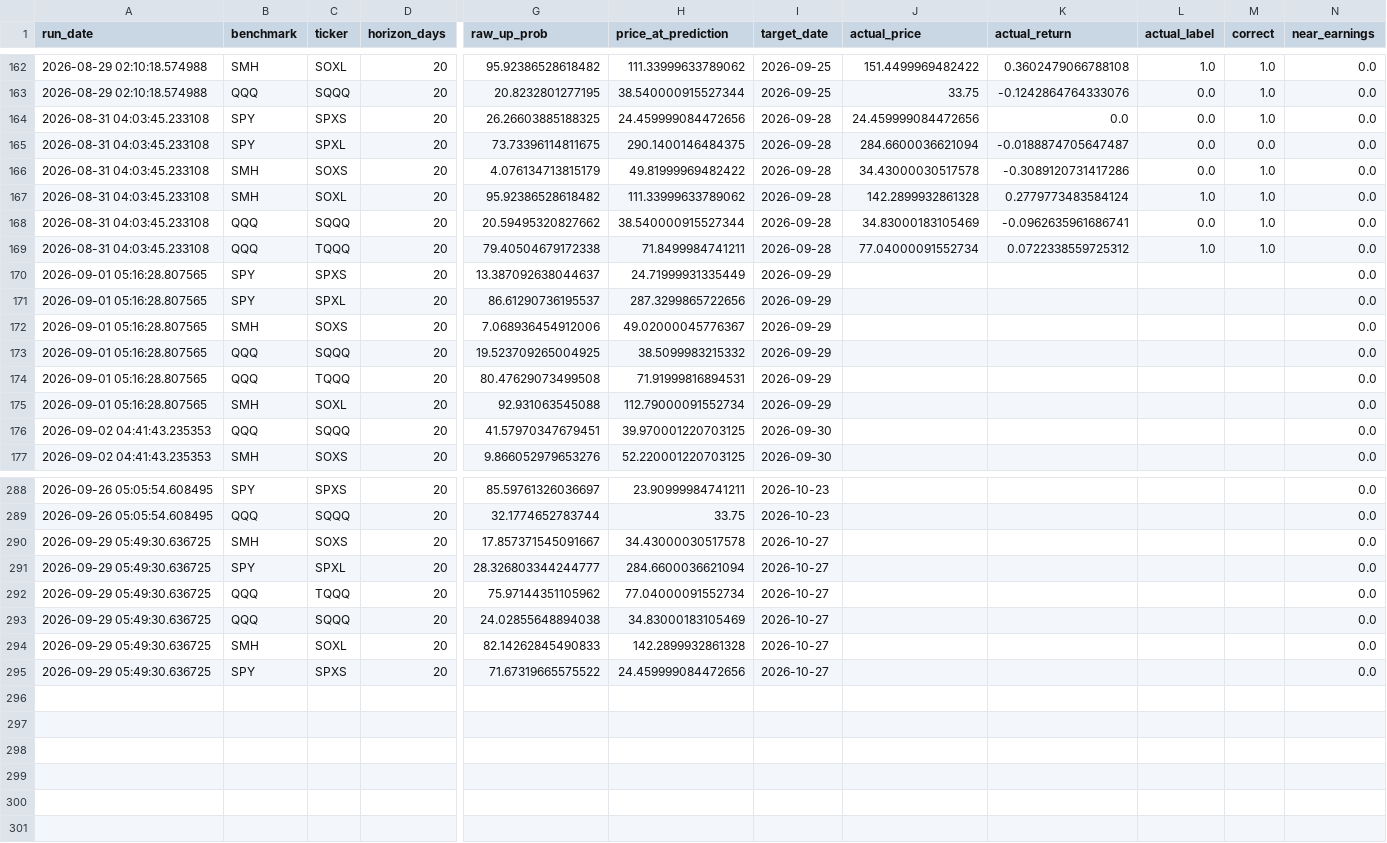
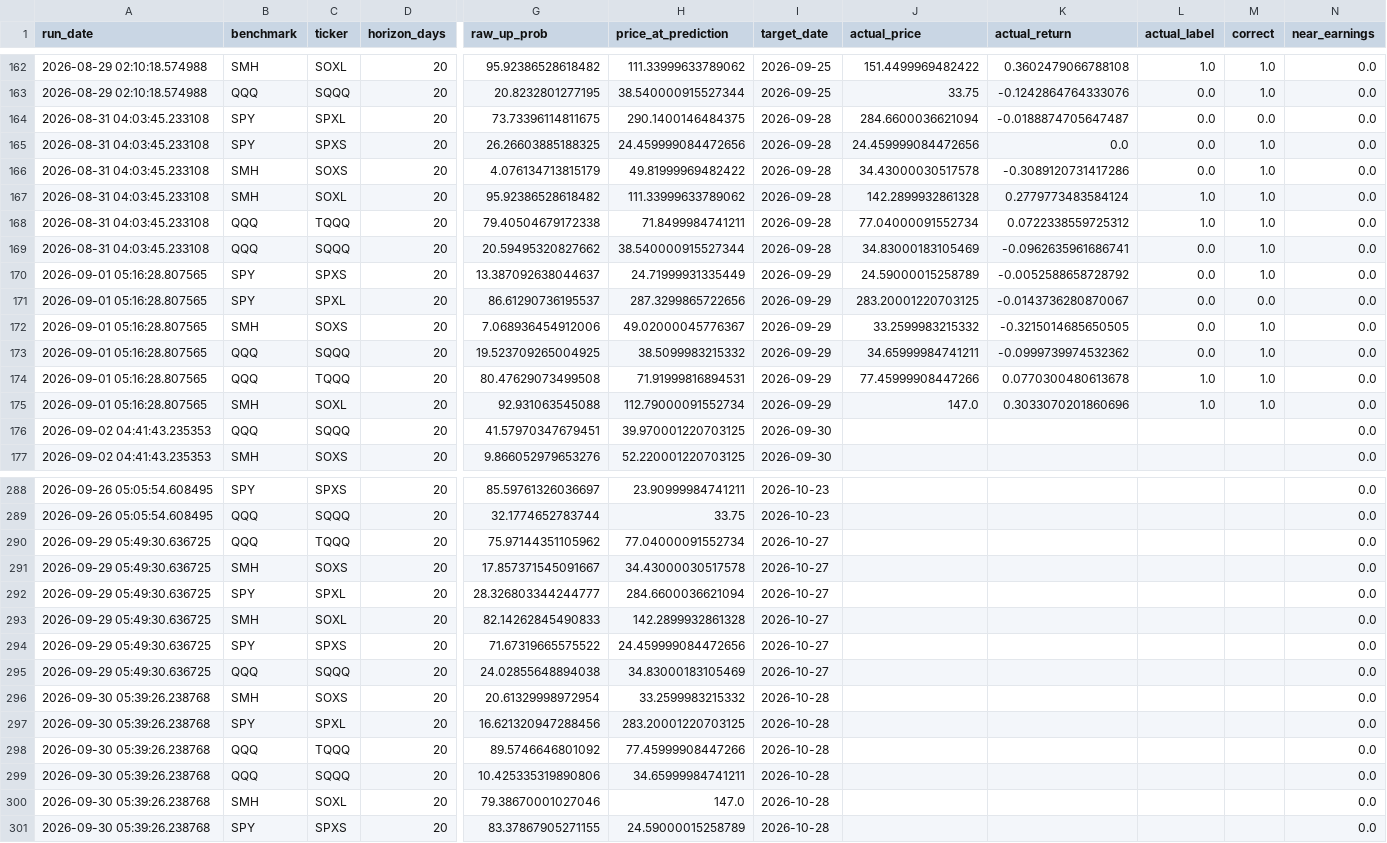
Before and after one commit to Battery2X/battery-predictor, a CSV file: logs/predictions_position.csv, drawn as a sheet; only a part is shown, gaps mark what is left out; rows hold the shown columns only; the diff covers the shown part only; the diff names each change by its address in the sheet, - before the commit and + after, or states it on an @@ line.

```diff
--- a/logs/predictions_position.csv
+++ b/logs/predictions_position.csv
@@ row 165 moved to row 164: 2026-08-31 04:03:45.233108 @@
@@ row 169 moved to row 168: 2026-08-31 04:03:45.233108 @@
-J170 (actual_price): (empty)
+J170 (actual_price): 24.59000015258789
-K170 (actual_return): (empty)
+K170 (actual_return): -0.0052588658728792
-L170:L173 (actual_label): (empty)
+L170:L173 (actual_label): 0.0
-M170 (correct): (empty)
+M170 (correct): 1.0
-J171 (actual_price): (empty)
+J171 (actual_price): 283.20001220703125
-K171 (actual_return): (empty)
+K171 (actual_return): -0.0143736280870067
-M171 (correct): (empty)
+M171 (correct): 0.0
-J172 (actual_price): (empty)
+J172 (actual_price): 33.2599983215332
-K172 (actual_return): (empty)
+K172 (actual_return): -0.3215014685650505
-M172:M175 (correct): (empty)
+M172:M175 (correct): 1.0
-J173 (actual_price): (empty)
+J173 (actual_price): 34.65999984741211
-K173 (actual_return): (empty)
+K173 (actual_return): -0.0999739974532362
-J174 (actual_price): (empty)
+J174 (actual_price): 77.45999908447266
-K174 (actual_return): (empty)
+K174 (actual_return): 0.0770300480613678
-L174:L175 (actual_label): (empty)
+L174:L175 (actual_label): 1.0
-J175 (actual_price): (empty)
+J175 (actual_price): 147.0
-K175 (actual_return): (empty)
+K175 (actual_return): 0.3033070201860696
@@ row 292 moved to row 290: 2026-09-29 05:49:30.636725 @@
@@ row 293 moved to row 295: 2026-09-29 05:49:30.636725 @@
+row 296: 2026-09-30 05:39:26.238768 | SMH | SOXS | 20 | 20.61329998972954 | 33.2599983215332 | 2026-10-28 |  |  |  |  | 0.0
+row 297: 2026-09-30 05:39:26.238768 | SPY | SPXL | 20 | 16.621320947288456 | 283.20001220703125 | 2026-10-28 |  |  |  |  | 0.0
+row 298: 2026-09-30 05:39:26.238768 | QQQ | TQQQ | 20 | 89.5746646801092 | 77.45999908447266 | 2026-10-28 |  |  |  |  | 0.0
+row 299: 2026-09-30 05:39:26.238768 | QQQ | SQQQ | 20 | 10.425335319890806 | 34.65999984741211 | 2026-10-28 |  |  |  |  | 0.0
+row 300: 2026-09-30 05:39:26.238768 | SMH | SOXL | 20 | 79.38670001027046 | 147.0 | 2026-10-28 |  |  |  |  | 0.0
+row 301: 2026-09-30 05:39:26.238768 | SPY | SPXS | 20 | 83.37867905271155 | 24.59000015258789 | 2026-10-28 |  |  |  |  | 0.0
```
Also changed, not shown: 41 moved rows elsewhere in this file, logs/predictions_scalp.csv, logs/predictions_stock_position.csv, 3 other files.
